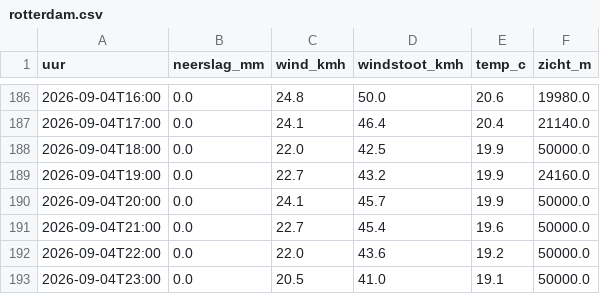
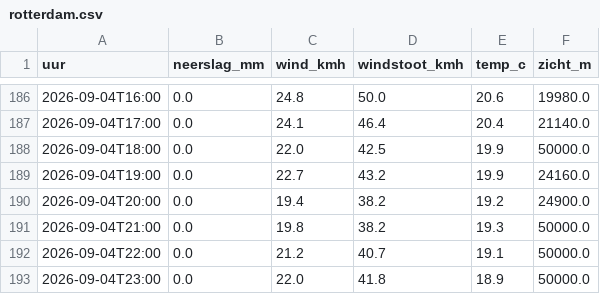
Before and after one commit to RoberR1990/MapsRotterdam, a CSV file: weer/rotterdam.csv, drawn as a sheet; only a part is shown, gaps mark what is left out.

```diff
--- a/weer/rotterdam.csv
+++ b/weer/rotterdam.csv
@@ -189,5 +189,5 @@ uur,neerslag_mm,wind_kmh,windstoot_kmh,temp_c,zicht_m
 2026-09-04T19:00,0.0,22.7,43.2,19.9,24160.0
-2026-09-04T20:00,0.0,24.1,45.7,19.9,50000.0
-2026-09-04T21:00,0.0,22.7,45.4,19.6,50000.0
-2026-09-04T22:00,0.0,22.0,43.6,19.2,50000.0
-2026-09-04T23:00,0.0,20.5,41.0,19.1,50000.0
+2026-09-04T20:00,0.0,19.4,38.2,19.2,24900.0
+2026-09-04T21:00,0.0,19.8,38.2,19.3,50000.0
+2026-09-04T22:00,0.0,21.2,40.7,19.1,50000.0
+2026-09-04T23:00,0.0,22.0,41.8,18.9,50000.0
```
Also changed, not shown: 3 other files.
